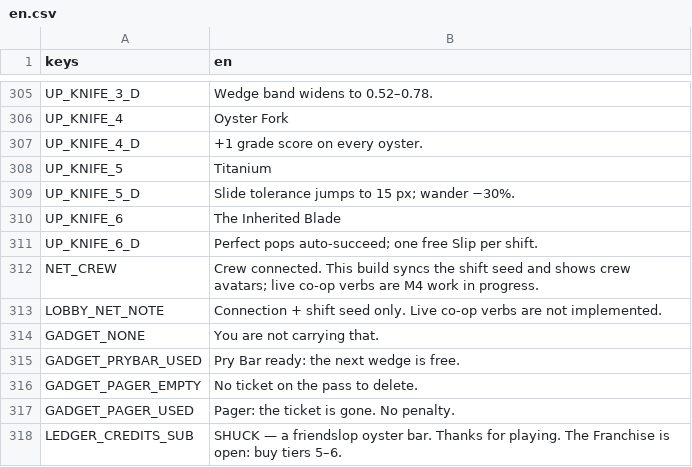
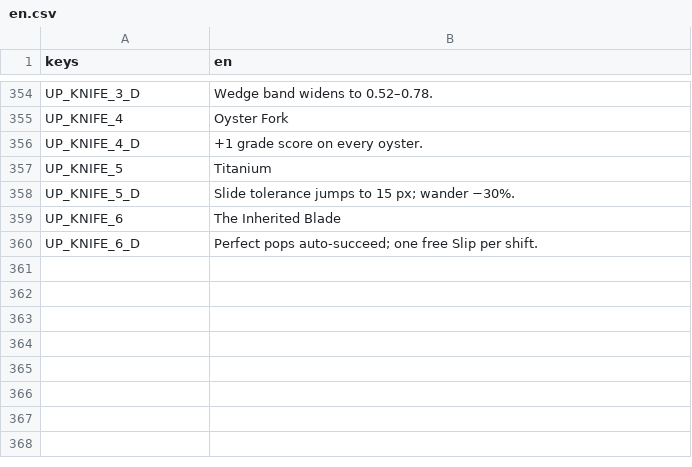
Before and after one commit to gbart0198/SHUCK, a CSV file: i18n/en.csv, drawn as a sheet; only a part is shown, gaps mark what is left out; removed rows and columns are numbered as before the commit, all else as after; the diff covers the shown part only; the diff names each change by its address in the sheet, - before the commit and + after, or states it on an @@ line.

Commit message:
M5: ship polish — docs, localisation pass, photo mode, debug knobs, analytics
- README (run/test/controls/data layout) and DECISIONS.md (45 recorded calls)
- Gesture hints, toasts and HUD strings localised; i18n CSV now 359 keys
- Photo mode: freeze timer + hide UI + free look; F3 live balance panel
- user://shift_log.csv row per shift (grades, oysters/min, pearls, money, faints, ruins)
- Credits block on the pier 6 ledger; Franchise tiers 5-6 unlock after credits
- Pry Bar / Pager in-shift effects, Cultured luck bonus, Wet Hands on rogue wave
- Final contract: import clean, 129 smoke checks, 67 integration checks

```diff
--- a/i18n/en.csv
+++ b/i18n/en.csv
-row 312: NET_CREW | Crew connected. This build syncs the shift seed and shows crew avatars; live co-op verbs are M4 work in progress.
-row 313: LOBBY_NET_NOTE | Connection + shift seed only. Live co-op verbs are not implemented.
-row 314: GADGET_NONE | You are not carrying that.
-row 315: GADGET_PRYBAR_USED | Pry Bar ready: the next wedge is free.
-row 316: GADGET_PAGER_EMPTY | No ticket on the pass to delete.
-row 317: GADGET_PAGER_USED | Pager: the ticket is gone. No penalty.
-row 318: LEDGER_CREDITS_SUB | SHUCK — a friendslop oyster bar. Thanks for playing. The Franchise is open: buy tiers 5–6.
```
Also changed, not shown: 49 added rows and 1 edited cell elsewhere in this file, 12 other files.
